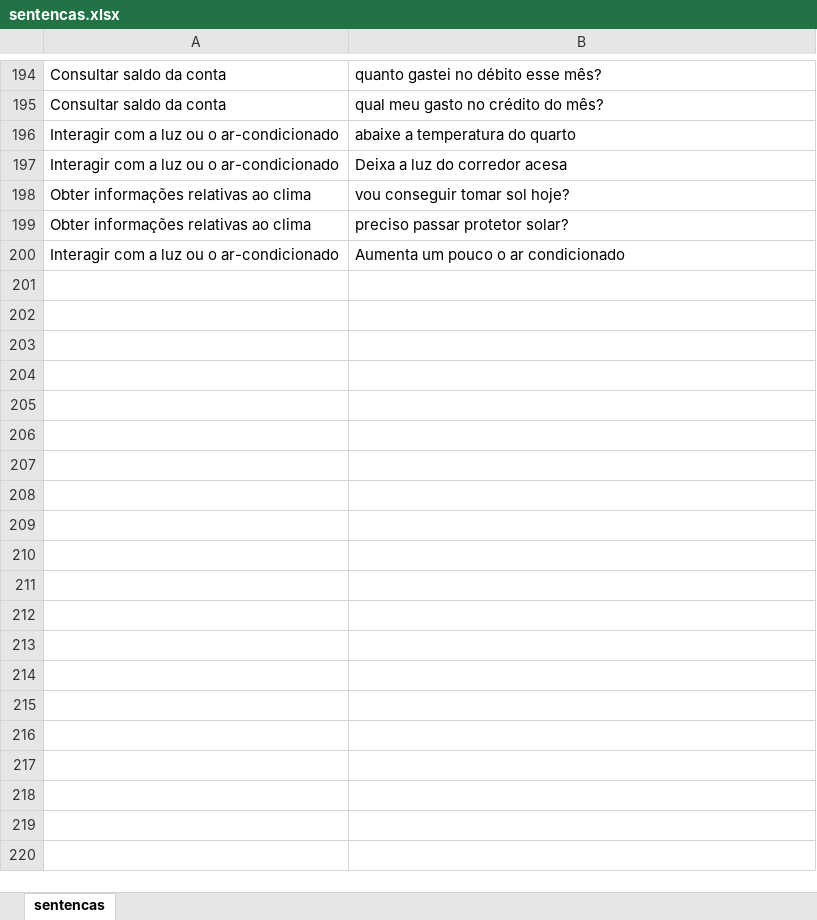
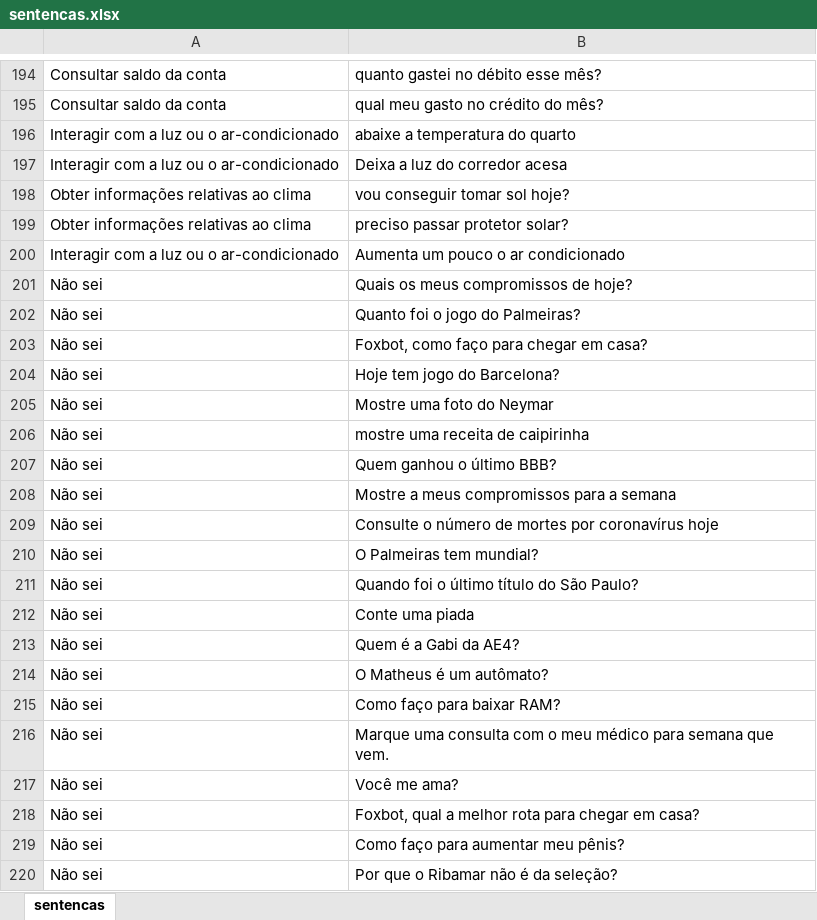
Before and after one commit to beatrizmie/Chatbot, an Excel workbook: sentencas.xlsx, sheet sentencas, drawn as a sheet; only a part is shown, gaps mark what is left out; values as stored, in another font and other column widths than the file's, no borders; the diff covers the shown part only; the diff names each change by its address in the sheet, - before the commit and + after, or states it on an @@ line.

```diff
--- a/sentencas.xlsx (sheet sentencas)
+++ b/sentencas.xlsx (sheet sentencas)
+row 201: Não sei | Quais os meus compromissos de hoje?
+row 202: Não sei | Quanto foi o jogo do Palmeiras?
+row 203: Não sei | Foxbot, como faço para chegar em casa?
+row 204: Não sei | Hoje tem jogo do Barcelona?
+row 205: Não sei | Mostre uma foto do Neymar
+row 206: Não sei | mostre uma receita de caipirinha
+row 207: Não sei | Quem ganhou o último BBB?
+row 208: Não sei | Mostre a meus compromissos para a semana
+row 209: Não sei | Consulte o número de mortes por coronavírus hoje
+row 210: Não sei | O Palmeiras tem mundial?
+row 211: Não sei | Quando foi o último título do São Paulo?
+row 212: Não sei | Conte uma piada
+row 213: Não sei | Quem é a Gabi da AE4?
+row 214: Não sei | O Matheus é um autômato?
+row 215: Não sei | Como faço para baixar RAM?
+row 216: Não sei | Marque uma consulta com o meu médico para semana que vem.
+row 217: Não sei | Você me ama?
+row 218: Não sei | Foxbot, qual a melhor rota para chegar em casa?
+row 219: Não sei | Como faço para aumentar meu pênis?
+row 220: Não sei | Por que o Ribamar não é da seleção?
```
Also changed, not shown: 80 added rows elsewhere in this sheet, 3 other files.
